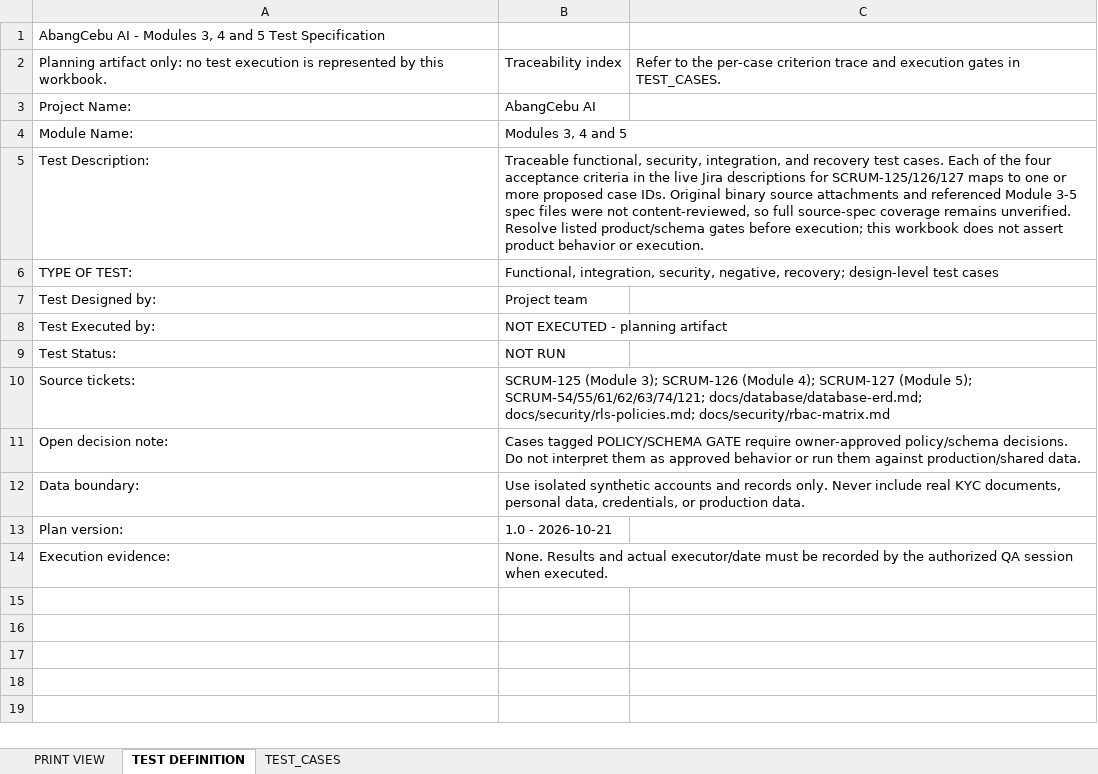
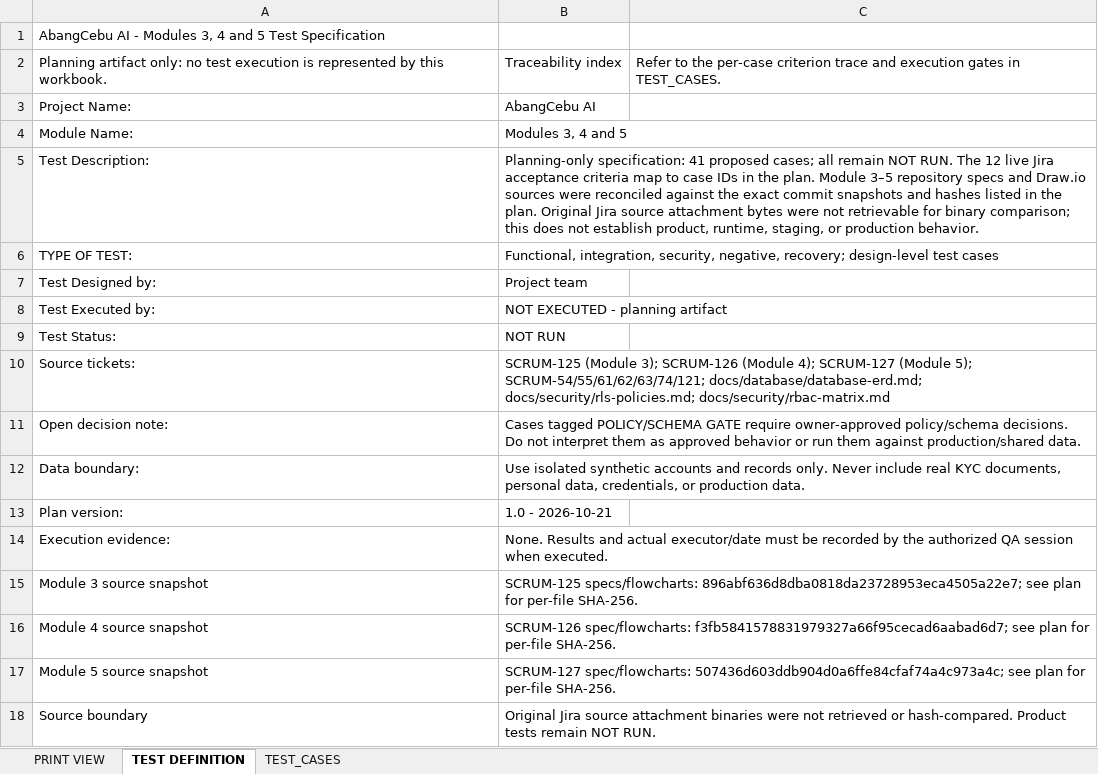
Before and after one commit to hermarDev/Abang_Cebu_AI_Group2, an Excel workbook: docs/testing/AbangCebu_Modules_3_4_5_Test_Cases.xlsx, sheet TEST DEFINITION, drawn as a sheet; values as stored, in another font and other column widths than the file's, no borders; the diff names each change by its address in the sheet, - before the commit and + after, or states it on an @@ line.

Commit message:
docs(SCRUM-165): reconcile module source coverage

```diff
--- a/docs/testing/AbangCebu_Modules_3_4_5_Test_Cases.xlsx (sheet TEST DEFINITION)
+++ b/docs/testing/AbangCebu_Modules_3_4_5_Test_Cases.xlsx (sheet TEST DEFINITION)
-B5: Traceable functional, security, integration, and recovery test cases. Each of the four acceptance criteria in the live Jira descriptions for SCRUM-125/126/127 maps to one or more proposed case IDs. Original binary source attachments and referenced Module 3-5 spec files were not content-reviewed, so full source-spec coverage remains unverified. Resolve listed product/schema gates before execution; this workbook does not assert product behavior or execution.
+B5: Planning-only specification: 41 proposed cases; all remain NOT RUN. The 12 live Jira acceptance criteria map to case IDs in the plan. Module 3–5 repository specs and Draw.io sources were reconciled against the exact commit snapshots and hashes listed in the plan. Original Jira source attachment bytes were not retrievable for binary comparison; this does not establish product, runtime, staging, or production behavior.
+row 15: Module 3 source snapshot | SCRUM-125 specs/flowcharts: 896abf636d8dba0818da23728953eca4505a22e7; see plan for per-file SHA-256.
+row 16: Module 4 source snapshot | SCRUM-126 spec/flowcharts: f3fb5841578831979327a66f95cecad6aabad6d7; see plan for per-file SHA-256.
+row 17: Module 5 source snapshot | SCRUM-127 spec/flowcharts: 507436d603ddb904d0a6ffe84cfaf74a4c973a4c; see plan for per-file SHA-256.
+row 18: Source boundary | Original Jira source attachment binaries were not retrieved or hash-compared. Product tests remain NOT RUN.
```
Also changed, not shown: sheet TEST_CASES, sheet PRINT VIEW, 1 other file.
